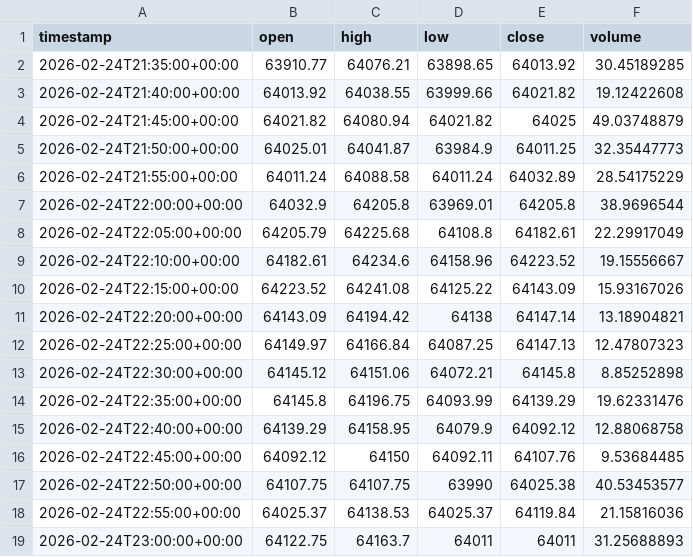
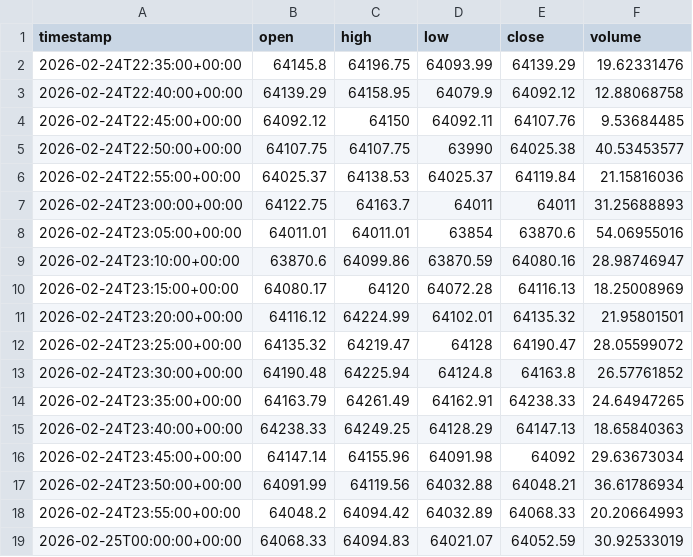
Before and after one commit to MarTen-10/Trading-bot, a CSV file: horus/data/raw/crypto/BTCUSD_5m.csv, drawn as a sheet; only a part is shown; the shorter side is filled out with more unchanged rows; the diff covers the shown part only.

```diff
--- a/horus/data/raw/crypto/BTCUSD_5m.csv
+++ b/horus/data/raw/crypto/BTCUSD_5m.csv
@@ -1,14 +1,2 @@
 timestamp,open,high,low,close,volume
-2026-02-24T21:35:00+00:00,63910.77,64076.21,63898.65,64013.92,30.45189285
-2026-02-24T21:40:00+00:00,64013.92,64038.55,63999.66,64021.82,19.12422608
-2026-02-24T21:45:00+00:00,64021.82,64080.94,64021.82,64025,49.03748879
-2026-02-24T21:50:00+00:00,64025.01,64041.87,63984.9,64011.25,32.35447773
-2026-02-24T21:55:00+00:00,64011.24,64088.58,64011.24,64032.89,28.54175229
-2026-02-24T22:00:00+00:00,64032.9,64205.8,63969.01,64205.8,38.9696544
-2026-02-24T22:05:00+00:00,64205.79,64225.68,64108.8,64182.61,22.29917049
-2026-02-24T22:10:00+00:00,64182.61,64234.6,64158.96,64223.52,19.15556667
-2026-02-24T22:15:00+00:00,64223.52,64241.08,64125.22,64143.09,15.93167026
-2026-02-24T22:20:00+00:00,64143.09,64194.42,64138,64147.14,13.18904821
-2026-02-24T22:25:00+00:00,64149.97,64166.84,64087.25,64147.13,12.47807323
-2026-02-24T22:30:00+00:00,64145.12,64151.06,64072.21,64145.8,8.85252898
 2026-02-24T22:35:00+00:00,64145.8,64196.75,64093.99,64139.29,19.62331476
```
Also changed, not shown: 12 added rows and 3 edited cells elsewhere in this file, horus/data/raw/crypto/ETHUSD_5m.csv, horus/data/raw/crypto/SOLUSD_5m.csv, 34 other files.
